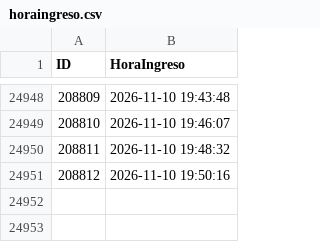
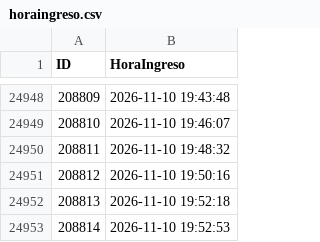
Before and after one commit to logisticaguapa-arch/inventario-fruta, a CSV file: horaingreso.csv, drawn as a sheet; only a part is shown, gaps mark what is left out; the diff names each change by its address in the sheet, - before the commit and + after, or states it on an @@ line.

```diff
--- a/horaingreso.csv
+++ b/horaingreso.csv
+row 24952: 208813 | 2026-11-10 19:52:18
+row 24953: 208814 | 2026-11-10 19:52:53
```
Also changed, not shown: inventario.csv, procesado.csv, 2 other files.
